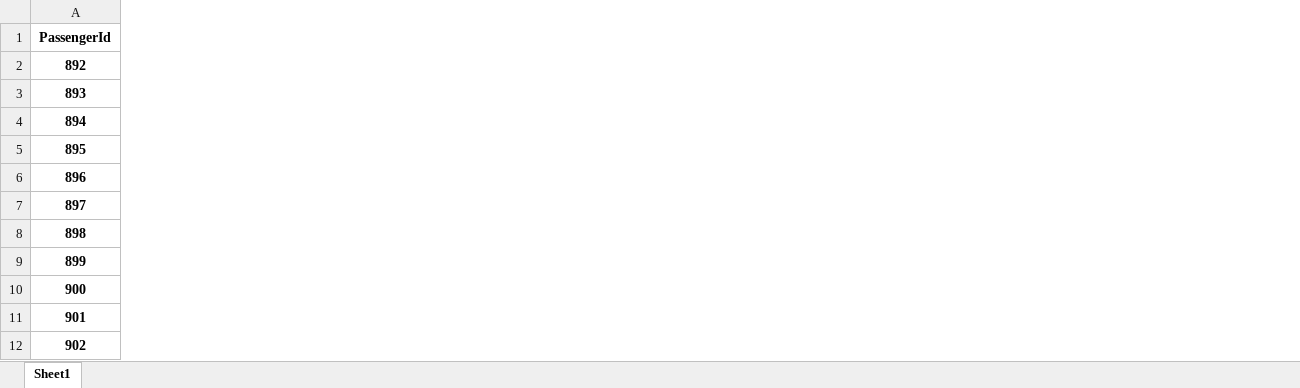
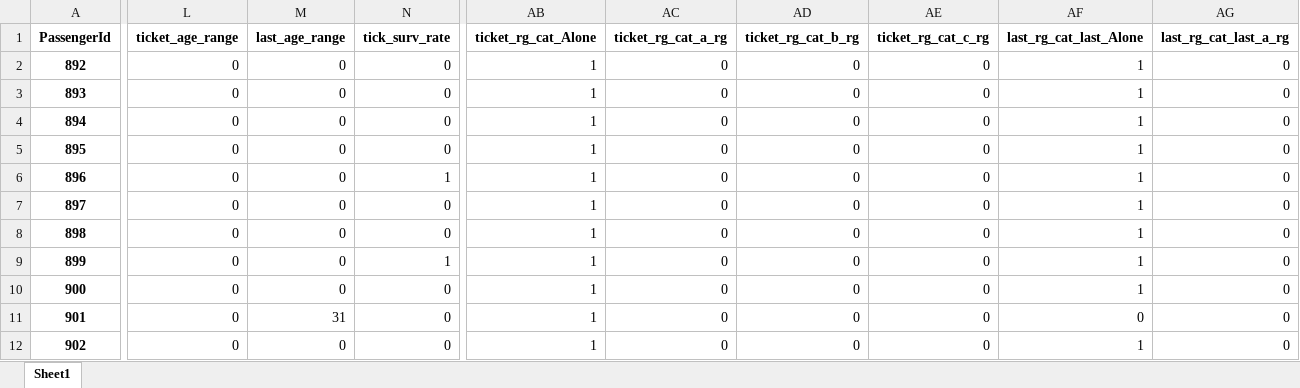
Before and after one commit to ggscanlon/kaggle, an Excel workbook: titanic/gs_test_processed.xlsx, sheet Sheet1, drawn as a sheet; only a part is shown, gaps mark what is left out; values as stored, in another font and other column widths than the file's, no borders; the diff covers the shown part only; the diff names each change by its address in the sheet, - before the commit and + after, or states it on an @@ line.

```diff
--- a/titanic/gs_test_processed.xlsx (sheet Sheet1)
+++ b/titanic/gs_test_processed.xlsx (sheet Sheet1)
+column L (ticket_age_range), rows 2-12: all 0
+column M (last_age_range), rows 2-12: 0 | 0 | 0 | 0 | 0 | 0 | 0 | 0 | 0 | 31 | 0
+column N (tick_surv_rate), rows 2-12: 0 | 0 | 0 | 0 | 1 | 0 | 0 | 1 | 0 | 0 | 0
+column AB (ticket_rg_cat_Alone), rows 2-12: all 1
+column AC (ticket_rg_cat_a_rg), rows 2-12: all 0
+column AD (ticket_rg_cat_b_rg), rows 2-12: all 0
+column AE (ticket_rg_cat_c_rg), rows 2-12: all 0
+column AF (last_rg_cat_last_Alone), rows 2-12: 1 | 1 | 1 | 1 | 1 | 1 | 1 | 1 | 1 | 0 | 1
+column AG (last_rg_cat_last_a_rg), rows 2-12: all 0
```
Also changed, not shown: 2 added columns elsewhere in this sheet, titanic/X_processed.xlsx, titanic/y_processed.xlsx, 6 other files.
